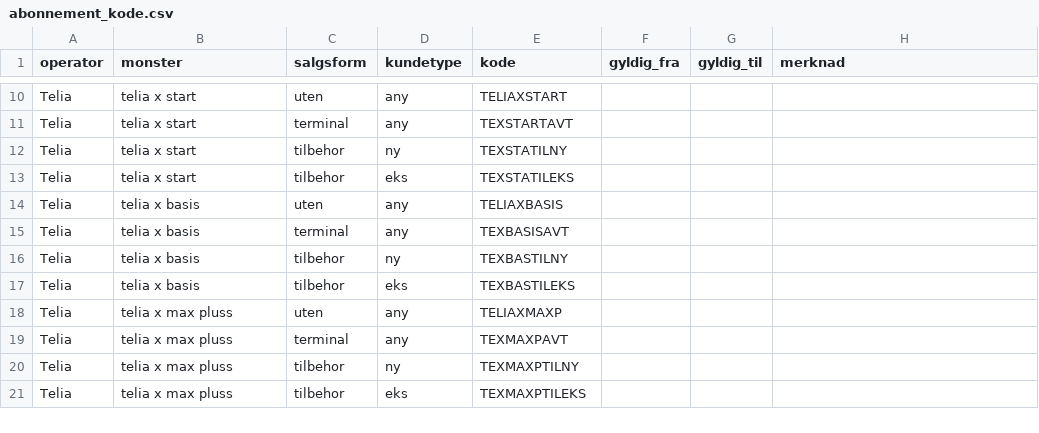
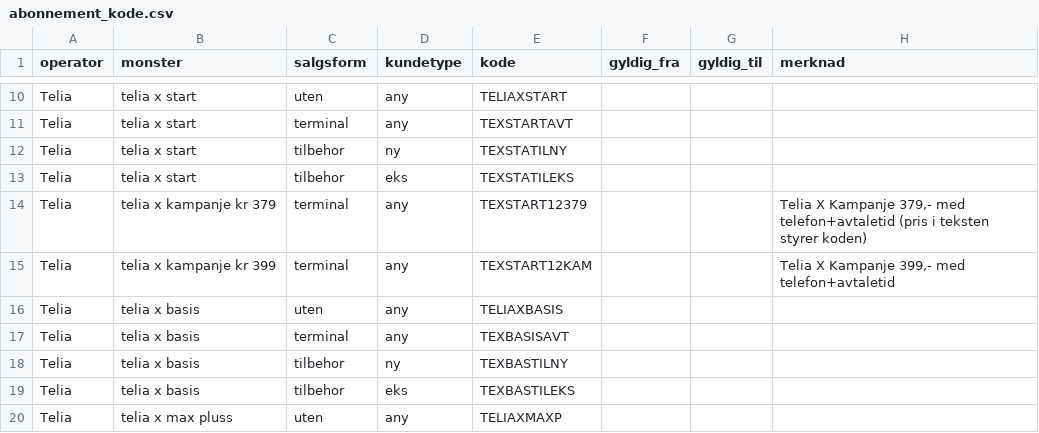
Before and after one commit to magnusafjeld-cpu/Provisjonskontroll, a CSV file: regler/abonnement_kode.csv, drawn as a sheet; only a part is shown, gaps mark what is left out; the shorter side is filled out with more unchanged rows.

```diff
--- a/regler/abonnement_kode.csv
+++ b/regler/abonnement_kode.csv
@@ -13,2 +13,4 @@ Telia;telia x start;tilbehor;ny;TEXSTATILNY;;;
 Telia;telia x start;tilbehor;eks;TEXSTATILEKS;;;
+Telia;telia x kampanje kr 379;terminal;any;TEXSTART12379;;;Telia X Kampanje 379,- med telefon+avtaletid (pris i teksten styrer koden)
+Telia;telia x kampanje kr 399;terminal;any;TEXSTART12KAM;;;Telia X Kampanje 399,- med telefon+avtaletid
 Telia;telia x basis;uten;any;TELIAXBASIS;;;
```
